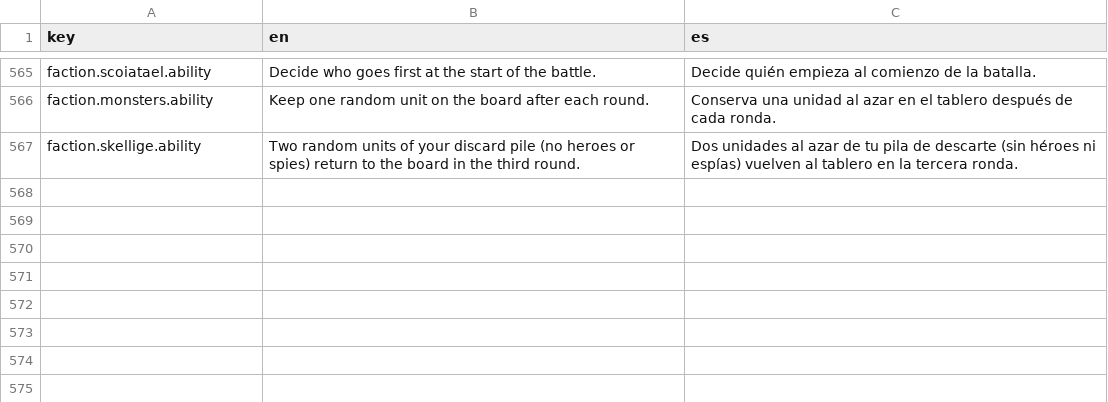
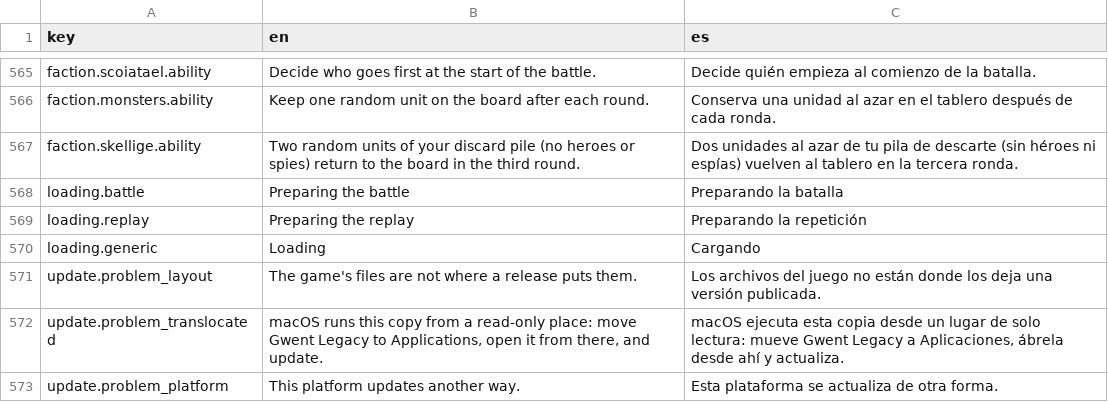
Before and after one commit to usersina/gwent-legacy, a CSV file: GwentCardGame/Assets/Localization/Source/UI.csv, drawn as a sheet; only a part is shown, gaps mark what is left out.

Commit message:
feat(i18n): add the localization tests, docs and changelog

```diff
--- a/GwentCardGame/Assets/Localization/Source/UI.csv
+++ b/GwentCardGame/Assets/Localization/Source/UI.csv
@@ -571 +571,7 @@ faction.monsters.ability,Keep one random unit on the board after each round.,Con
 faction.skellige.ability,Two random units of your discard pile (no heroes or spies) return to the board in the third round.,Dos unidades al azar de tu pila de descarte (sin héroes ni espías) vuelven al tablero en la tercera ronda.
+loading.battle,Preparing the battle,Preparando la batalla
+loading.replay,Preparing the replay,Preparando la repetición
+loading.generic,Loading,Cargando
+update.problem_layout,The game's files are not where a release puts them.,Los archivos del juego no están donde los deja una versión publicada.
+update.problem_translocated,"macOS runs this copy from a read-only place: move Gwent Legacy to Applications, open it from there, and update.","macOS ejecuta esta copia desde un lugar de solo lectura: mueve Gwent Legacy a Aplicaciones, ábrela desde ahí y actualiza."
+update.problem_platform,This platform updates another way.,Esta plataforma se actualiza de otra forma.
```
Also changed, not shown: 14 other files.
